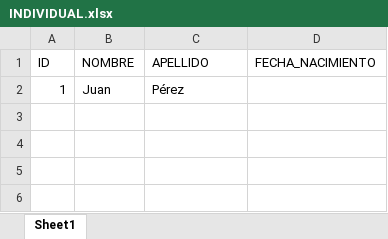
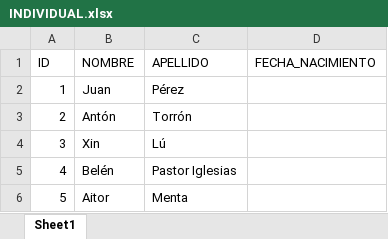
Before and after one commit to AngelSergioSM/ABD, an Excel workbook: Datos/INDIVIDUAL.xlsx, sheet Sheet1, drawn as a sheet; values as stored, in another font and other column widths than the file's, no borders; the diff names each change by its address in the sheet, - before the commit and + after, or states it on an @@ line.

Commit message:
Añadido datos a INDIVIDUAL.xlsx

```diff
--- a/Datos/INDIVIDUAL.xlsx (sheet Sheet1)
+++ b/Datos/INDIVIDUAL.xlsx (sheet Sheet1)
+row 3: 2 | Antón | Torrón
+row 4: 3 | Xin | Lú
+row 5: 4 | Belén | Pastor Iglesias
+row 6: 5 | Aitor | Menta
```
